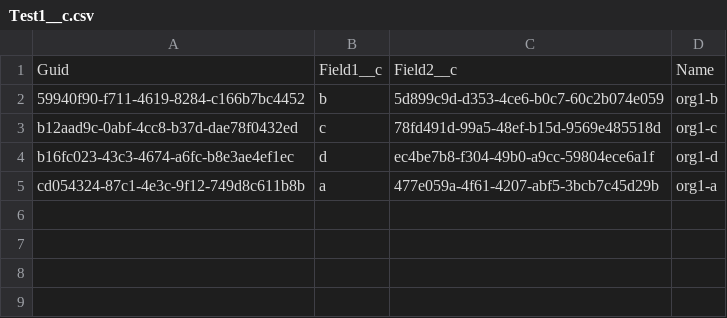
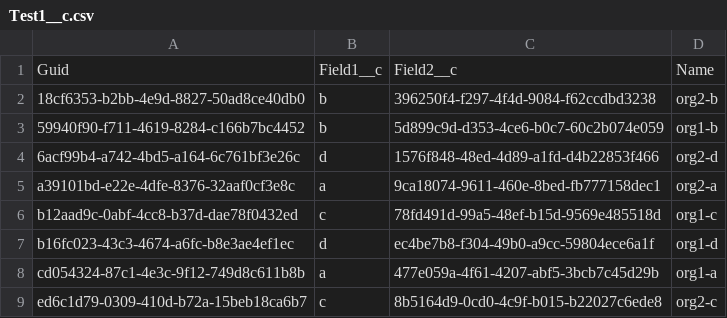
Before and after one commit to wclapier/release-test, a CSV file: Test1__c.csv, drawn as a sheet.

```diff
--- a/Test1__c.csv
+++ b/Test1__c.csv
@@ -1,3 +1,6 @@
 "Guid","Field1__c","Field2__c","Name"
+18cf6353-b2bb-4e9d-8827-50ad8ce40db0,b,396250f4-f297-4f4d-9084-f62ccdbd3238,org2-b
 59940f90-f711-4619-8284-c166b7bc4452,b,5d899c9d-d353-4ce6-b0c7-60c2b074e059,org1-b
+6acf99b4-a742-4bd5-a164-6c761bf3e26c,d,1576f848-48ed-4d89-a1fd-d4b22853f466,org2-d
+a39101bd-e22e-4dfe-8376-32aaf0cf3e8c,a,9ca18074-9611-460e-8bed-fb777158dec1,org2-a
 b12aad9c-0abf-4cc8-b37d-dae78f0432ed,c,78fd491d-99a5-48ef-b15d-9569e485518d,org1-c
@@ -5 +8,2 @@ b16fc023-43c3-4674-a6fc-b8e3ae4ef1ec,d,ec4be7b8-f304-49b0-a9cc-59804ece6a1f,org1
 cd054324-87c1-4e3c-9f12-749d8c611b8b,a,477e059a-4f61-4207-abf5-3bcb7c45d29b,org1-a
+ed6c1d79-0309-410d-b72a-15beb18ca6b7,c,8b5164d9-0cd0-4c9f-b015-b22027c6ede8,org2-c
```
Also changed, not shown: Test2__c.csv, Test4__c.csv, 1 other file.
